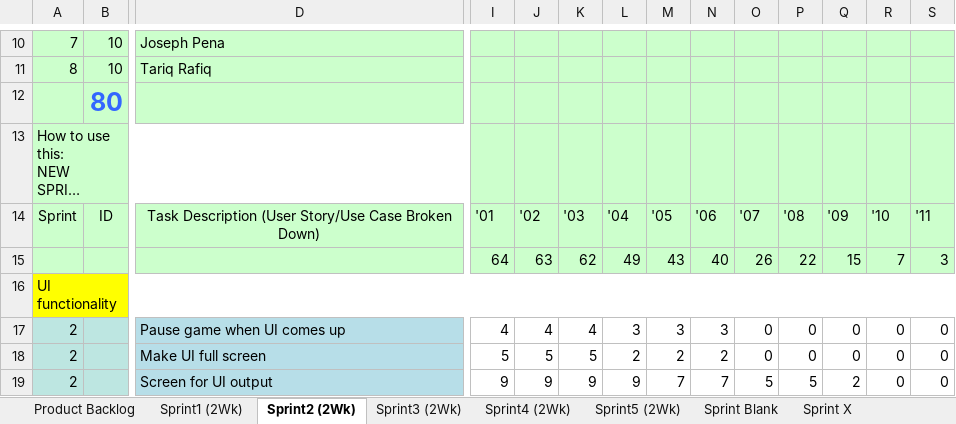
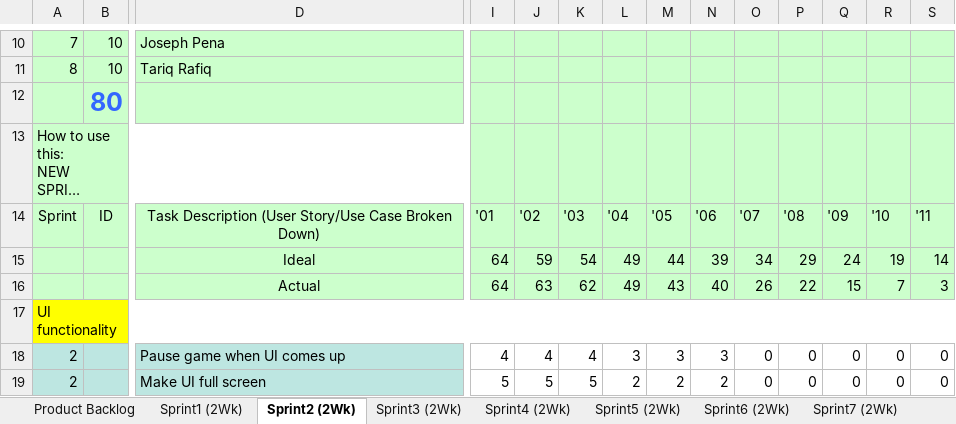
Before and after one commit to eledezma/CodeEscape, an Excel workbook: docs/MIT Schedule.xlsx, sheet Sprint2 (2Wk), drawn as a sheet; only a part is shown, gaps mark what is left out; the shorter side is filled out with more unchanged rows; long unchanged cells end in …; values as stored, in another font and other column widths than the file's, no borders; charts and pictures not drawn; addresses are those after the commit; rows hold the shown columns only; the diff names each change by its address in the sheet, - before the commit and + after, or states it on an @@ line.

```diff
--- a/docs/MIT Schedule.xlsx (sheet Sprint2 (2Wk))
+++ b/docs/MIT Schedule.xlsx (sheet Sprint2 (2Wk))
+sheet tab: Sprint6 (2Wk)
+sheet tab: Sprint7 (2Wk)
+row 15:  |  | Ideal | 64 | 59 | 54 | 49 | 44 | 39 | 34 | 29 | 24 | 19 | 14
-D16: (empty)
+D16: Actual
```
Also changed, not shown: sheet Product Backlog, sheet Sprint3 (2Wk), sheet Sprint Blank, sheet Sprint4 (2Wk), sheet Sprint5 (2Wk), sheet Sprint1 (2Wk), other sheet tabs, formulas that keep their value, charts or pictures, 2 other files.
